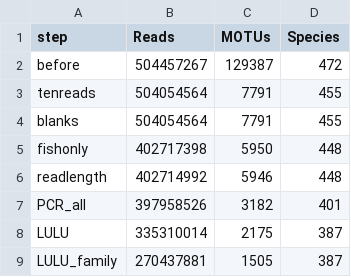
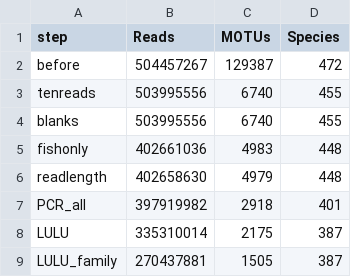
Before and after one commit to virginiemarques/Global_eDNA, a CSV file: outputs/Figures papier/ED_Table1.csv, drawn as a sheet.

```diff
--- a/outputs/Figures papier/ED_Table1.csv
+++ b/outputs/Figures papier/ED_Table1.csv
@@ -2,7 +2,7 @@
 "before",504457267,129387,472
-"tenreads",504054564,7791,455
-"blanks",504054564,7791,455
-"fishonly",402717398,5950,448
-"readlength",402714992,5946,448
-"PCR_all",397958526,3182,401
+"tenreads",503995556,6740,455
+"blanks",503995556,6740,455
+"fishonly",402661036,4983,448
+"readlength",402658630,4979,448
+"PCR_all",397919982,2918,401
 "LULU",335310014,2175,387
```
Also changed, not shown: outputs/Figures papier/ED_Table2.csv, 7 other files.
